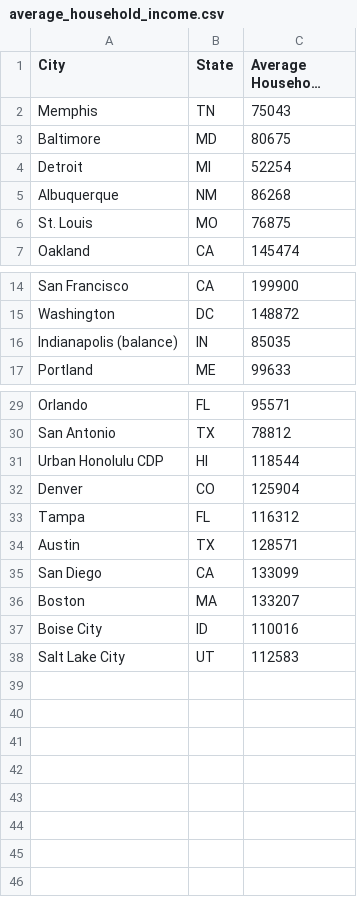
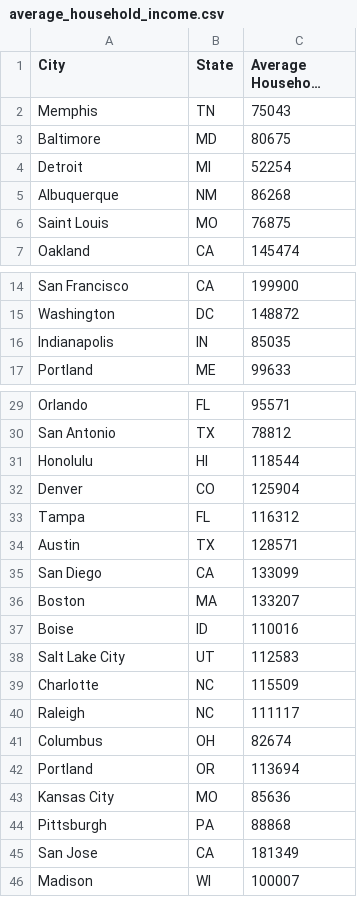
Before and after one commit to leeklee0427/CityPulse, a CSV file: data/clean/average_household_income.csv, drawn as a sheet; only a part is shown, gaps mark what is left out; long unchanged cells end in ….

Commit message:
Updated crawlers and data

```diff
--- a/data/clean/average_household_income.csv
+++ b/data/clean/average_household_income.csv
@@ -5,3 +5,3 @@ Detroit,MI,52254
 Albuquerque,NM,86268
-St. Louis,MO,76875
+Saint Louis,MO,76875
 Oakland,CA,145474
@@ -15,3 +15,3 @@ San Francisco,CA,199900
 Washington,DC,148872
-Indianapolis (balance),IN,85035
+Indianapolis,IN,85035
 Portland,ME,99633
@@ -30,3 +30,3 @@ Orlando,FL,95571
 San Antonio,TX,78812
-Urban Honolulu CDP,HI,118544
+Honolulu,HI,118544
 Denver,CO,125904
@@ -36,3 +36,11 @@ San Diego,CA,133099
 Boston,MA,133207
-Boise City,ID,110016
+Boise,ID,110016
 Salt Lake City,UT,112583
+Charlotte,NC,115509
+Raleigh,NC,111117
+Columbus,OH,82674
+Portland,OR,113694
+Kansas City,MO,85636
+Pittsburgh,PA,88868
+San Jose,CA,181349
+Madison,WI,100007
```
Also changed, not shown: data/clean/employment_rate.csv, 2 other files.
